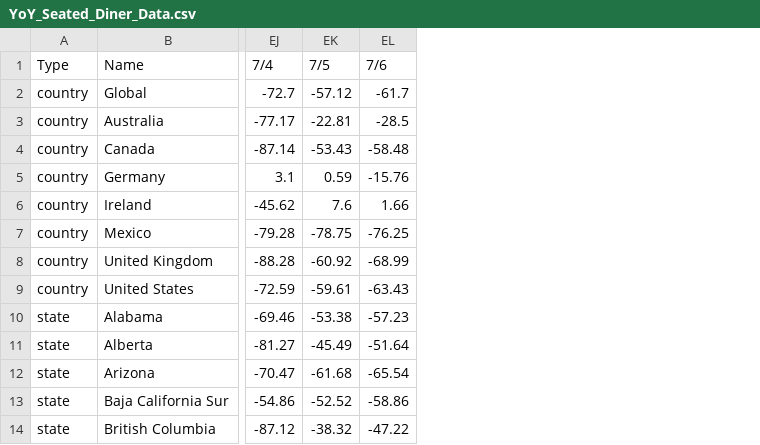
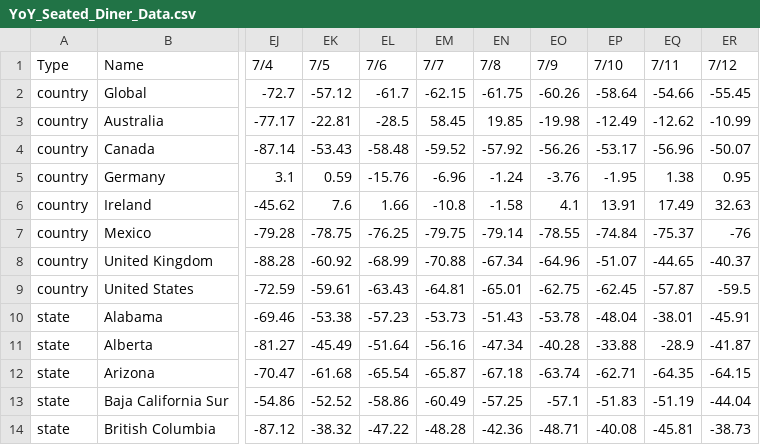
Before and after one commit to arorapankaj/tempRepo, a CSV file: YoY_Seated_Diner_Data.csv, drawn as a sheet; only a part is shown, gaps mark what is left out; the diff names each change by its address in the sheet, - before the commit and + after, or states it on an @@ line.

Commit message:
Last Updated Mon, 07/13/2020, 06:43 PM

```diff
--- a/YoY_Seated_Diner_Data.csv
+++ b/YoY_Seated_Diner_Data.csv
+column EM (7/7), rows 2-14: -62.15 | 58.45 | -59.52 | -6.96 | -10.8 | -79.75 | -70.88 | -64.81 | -53.73 | -56.16 | -65.87 | -60.49 | -48.28
+column EN (7/8), rows 2-14: -61.75 | 19.85 | -57.92 | -1.24 | -1.58 | -79.14 | -67.34 | -65.01 | -51.43 | -47.34 | -67.18 | -57.25 | -42.36
+column EO (7/9), rows 2-14: -60.26 | -19.98 | -56.26 | -3.76 | 4.1 | -78.55 | -64.96 | -62.75 | -53.78 | -40.28 | -63.74 | -57.1 | -48.71
+column EP (7/10), rows 2-14: -58.64 | -12.49 | -53.17 | -1.95 | 13.91 | -74.84 | -51.07 | -62.45 | -48.04 | -33.88 | -62.71 | -51.83 | -40.08
+column EQ (7/11), rows 2-14: -54.66 | -12.62 | -56.96 | 1.38 | 17.49 | -75.37 | -44.65 | -57.87 | -38.01 | -28.9 | -64.35 | -51.19 | -45.81
+column ER (7/12), rows 2-14: -55.45 | -10.99 | -50.07 | 0.95 | 32.63 | -76 | -40.37 | -59.5 | -45.91 | -41.87 | -64.15 | -44.04 | -38.73
```
